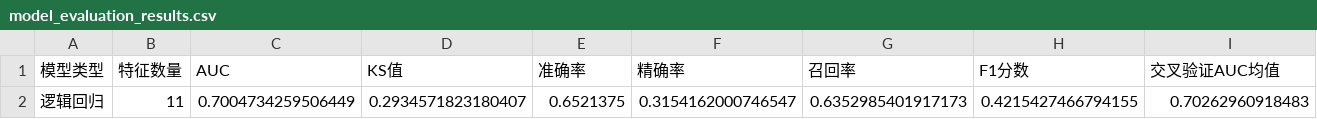
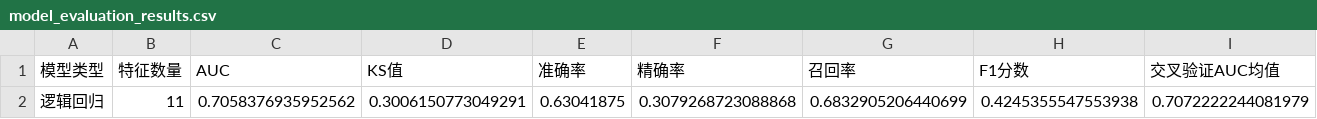
Before and after one commit to NeverGpDzy/financial-economic-data-mining, a CSV file: outputs/homework11/model_evaluation_results.csv, drawn as a sheet; only a part is shown; removed rows and columns are numbered as before the commit, all else as after; rows hold the shown columns only; the diff names each change by its address in the sheet, - before the commit and + after, or states it on an @@ line.

```diff
--- a/outputs/homework11/model_evaluation_results.csv
+++ b/outputs/homework11/model_evaluation_results.csv
-row 2: 逻辑回归 | 11 | 0.7004734259506449 | 0.2934571823180407 | 0.6521375 | 0.3154162000746547 | 0.6352985401917173 | 0.4215427466794155 | 0.70262960918483
+row 2: 逻辑回归 | 11 | 0.7058376935952562 | 0.3006150773049291 | 0.63041875 | 0.3079268723088868 | 0.6832905206440699 | 0.4245355547553938 | 0.7072222244081979
```
Also changed, not shown: outputs/homework11/feature_importance.csv, outputs/homework11/feature_iv_values.csv, 19 other files.
